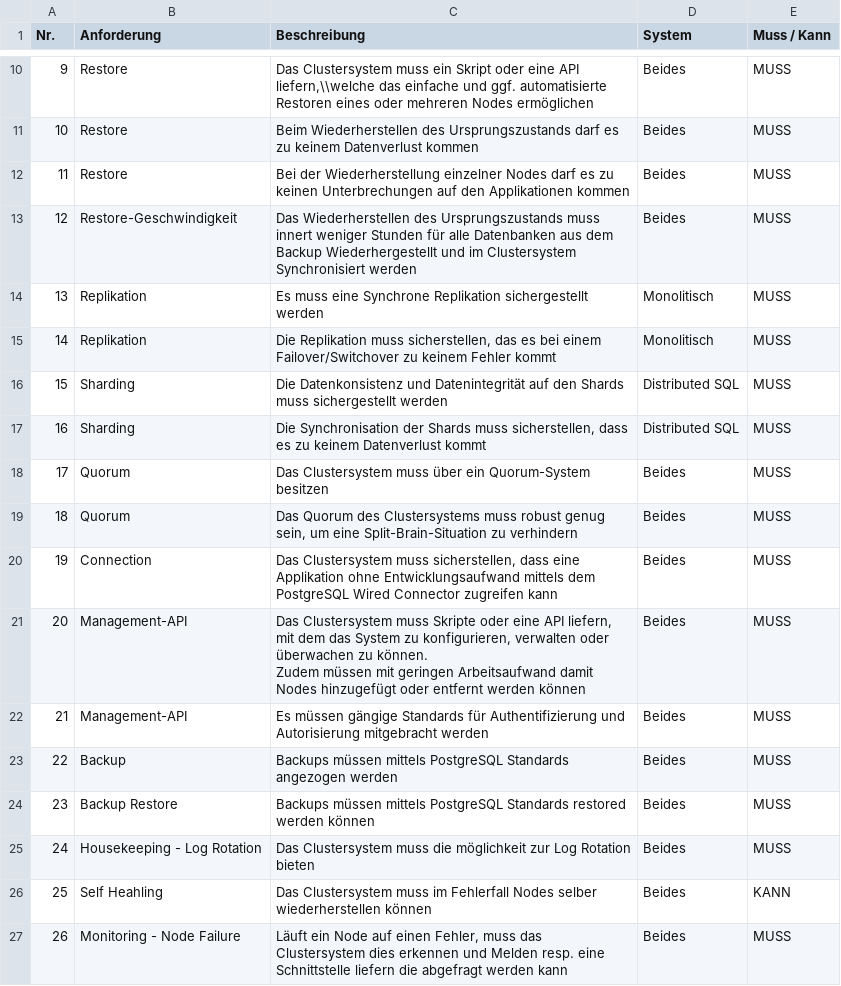
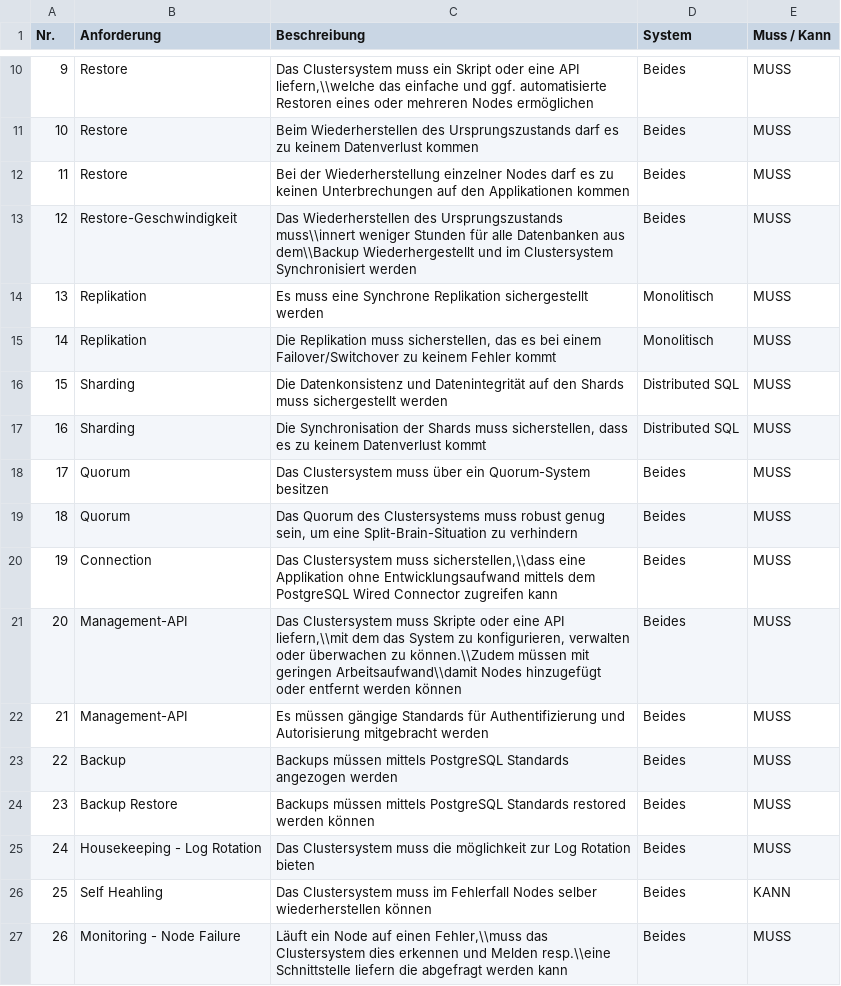
Before and after one commit to TheOriginalGraLargeShrimpakaReaper/Diplomarbeit, a CSV file: src/source/tables/anforderungskatalog.CSV, drawn as a sheet; only a part is shown, gaps mark what is left out.

```diff
--- a/src/source/tables/anforderungskatalog.CSV
+++ b/src/source/tables/anforderungskatalog.CSV
@@ -12,3 +12,3 @@ Nr.;Anforderung;Beschreibung;System;Muss / Kann
 11;Restore;Bei der Wiederherstellung einzelner Nodes darf es zu keinen Unterbrechungen auf den Applikationen kommen;Beides;MUSS
-12;Restore-Geschwindigkeit;Das Wiederherstellen des Ursprungszustands muss innert weniger Stunden für alle Datenbanken aus dem Backup Wiederhergestellt und im Clustersystem Synchronisiert werden;Beides;MUSS
+12;Restore-Geschwindigkeit;Das Wiederherstellen des Ursprungszustands muss\\innert weniger Stunden für alle Datenbanken aus dem\\Backup Wiederhergestellt und im Clustersystem Synchronisiert werden;Beides;MUSS
 13;Replikation;Es muss eine Synchrone Replikation sichergestellt werden;Monolitisch;MUSS
@@ -19,6 +19,4 @@ Nr.;Anforderung;Beschreibung;System;Muss / Kann
 18;Quorum;Das Quorum des Clustersystems muss robust genug sein, um eine Split-Brain-Situation zu verhindern;Beides;MUSS
-19;Connection;Das Clustersystem muss sicherstellen, dass eine Applikation ohne Entwicklungsaufwand mittels dem PostgreSQL Wired Connector zugreifen kann;Beides;MUSS
-20;Management-API;"Das Clustersystem muss Skripte oder eine API liefern,
-mit dem das System zu konfigurieren, verwalten oder überwachen zu können.
-Zudem müssen mit geringen Arbeitsaufwand damit Nodes hinzugefügt oder entfernt werden können";Beides;MUSS
+19;Connection;Das Clustersystem muss sicherstellen,\\dass eine Applikation ohne Entwicklungsaufwand mittels dem PostgreSQL Wired Connector zugreifen kann;Beides;MUSS
+20;Management-API;Das Clustersystem muss Skripte oder eine API liefern,\\mit dem das System zu konfigurieren, verwalten oder überwachen zu können.\\Zudem müssen mit geringen Arbeitsaufwand\\damit Nodes hinzugefügt oder entfernt werden können;Beides;MUSS
 21;Management-API;Es müssen gängige Standards für Authentifizierung und Autorisierung mitgebracht werden;Beides;MUSS
@@ -28,2 +26,2 @@ Zudem müssen mit geringen Arbeitsaufwand damit Nodes hinzugefügt oder entfernt
 25;Self Heahling;Das Clustersystem muss im Fehlerfall Nodes selber wiederherstellen können;Beides;KANN
-26;Monitoring - Node Failure;Läuft ein Node auf einen Fehler, muss das Clustersystem dies erkennen und Melden resp. eine Schnittstelle liefern die abgefragt werden kann;Beides;MUSS
+26;Monitoring - Node Failure;Läuft ein Node auf einen Fehler,\\muss das Clustersystem dies erkennen und Melden resp.\\eine Schnittstelle liefern die abgefragt werden kann;Beides;MUSS
```
Also changed, not shown: src/source/tables/dependencis.csv, 5 other files.
